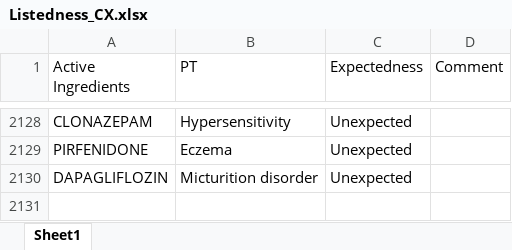
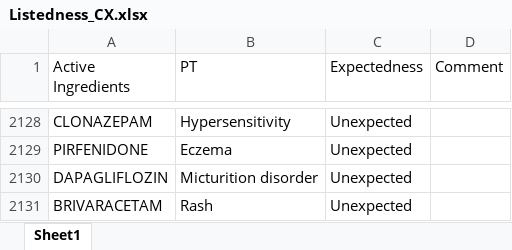
Before and after one commit to JPadhy0680/PV-Automation-Hub-Test, an Excel workbook: data/Listedness_CX.xlsx, sheet Sheet1, drawn as a sheet; only a part is shown, gaps mark what is left out; values as stored, in another font and other column widths than the file's, no borders; the diff names each change by its address in the sheet, - before the commit and + after, or states it on an @@ line.

Commit message:
Update listedness: BRIVARACETAM / Rash

```diff
--- a/data/Listedness_CX.xlsx (sheet Sheet1)
+++ b/data/Listedness_CX.xlsx (sheet Sheet1)
+row 2131: BRIVARACETAM | Rash | Unexpected
```
